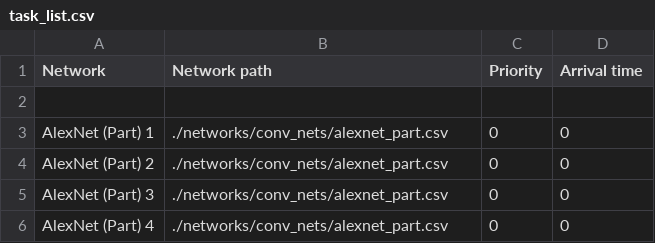
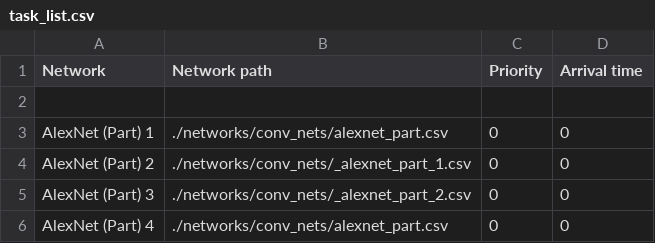
Before and after one commit to canplane/SCALE-Sim, a CSV file: task_list.csv, drawn as a sheet.

Commit message:
211120-0506 : time recording feature added

```diff
--- a/task_list.csv
+++ b/task_list.csv
@@ -3,4 +3,4 @@ Network, Network path, Priority, Arrival time,
 "AlexNet (Part) 1", "./networks/conv_nets/alexnet_part.csv", 0, 0,
-"AlexNet (Part) 2", "./networks/conv_nets/alexnet_part.csv", 0, 0,
-"AlexNet (Part) 3", "./networks/conv_nets/alexnet_part.csv", 0, 0,
+"AlexNet (Part) 2", "./networks/conv_nets/_alexnet_part_1.csv", 0, 0,
+"AlexNet (Part) 3", "./networks/conv_nets/_alexnet_part_2.csv", 0, 0,
 "AlexNet (Part) 4", "./networks/conv_nets/alexnet_part.csv", 0, 0,
```
Also changed, not shown: 6 other files.
